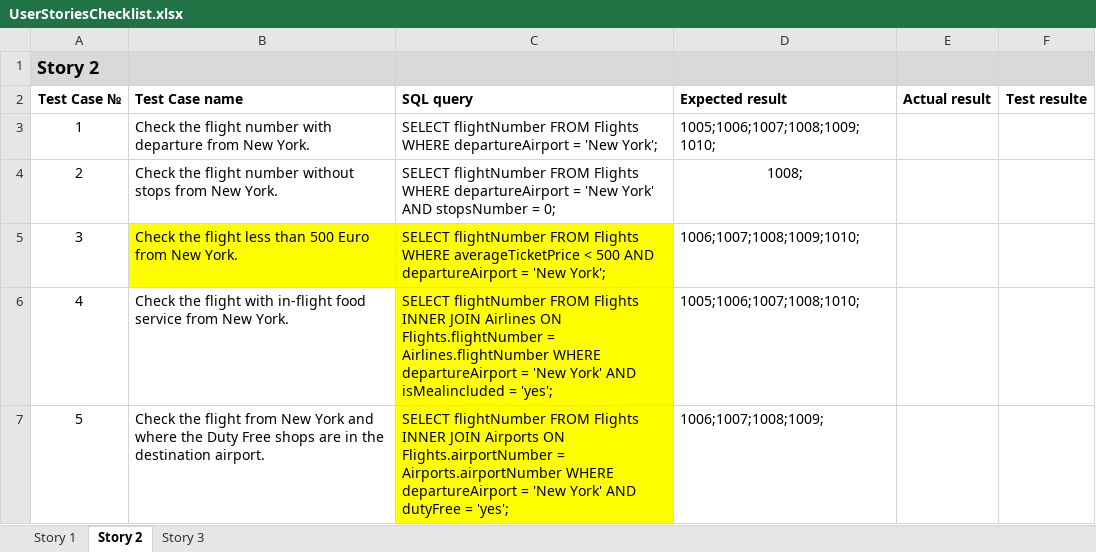
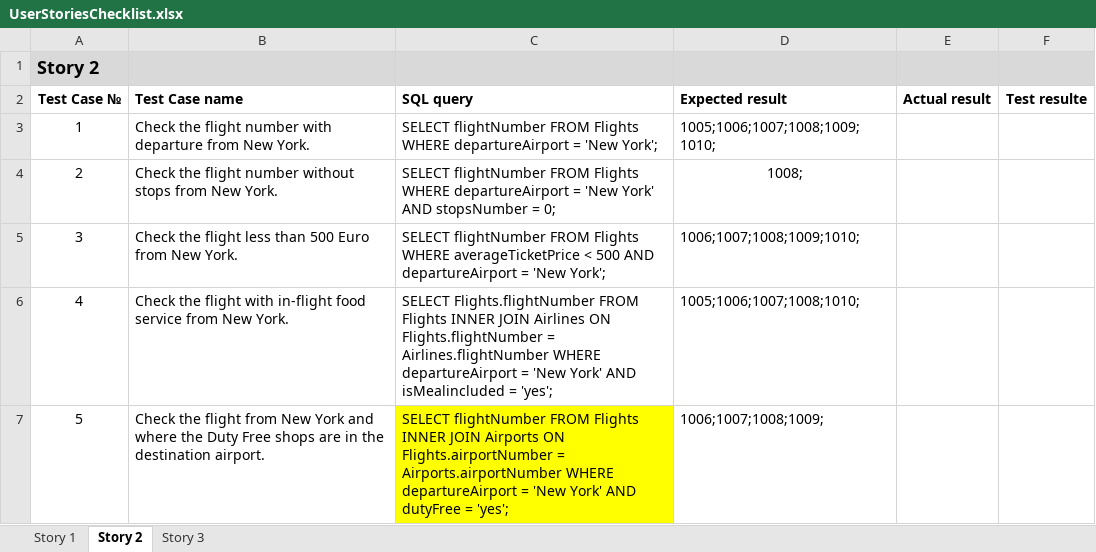
Before and after one commit to Avedon-007/TestGitRepo, an Excel workbook: AndyTEST/Libs/UserStoriesChecklist.xlsx, sheet Story 2, drawn as a sheet; values as stored, in another font and other column widths than the file's, no borders; the diff names each change by its address in the sheet, - before the commit and + after, or states it on an @@ line.

```diff
--- a/AndyTEST/Libs/UserStoriesChecklist.xlsx (sheet Story 2)
+++ b/AndyTEST/Libs/UserStoriesChecklist.xlsx (sheet Story 2)
-B5:C5 fill: #FFFF00
+B5:C5 fill: none
-C6 (SQL query): SELECT flightNumber FROM Flights…
+C6 (SQL query): SELECT Flights.flightNumber FROM Flights…
-C6 fill: #FFFF00
+C6 fill: none
```
Also changed, not shown: sheet Story 3, sheet Story 1, AndyTEST/Libs/SimpleScenariosChecklist_02.xlsx, 3 other files.
